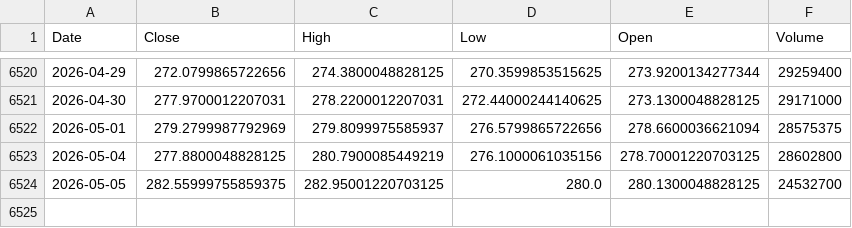
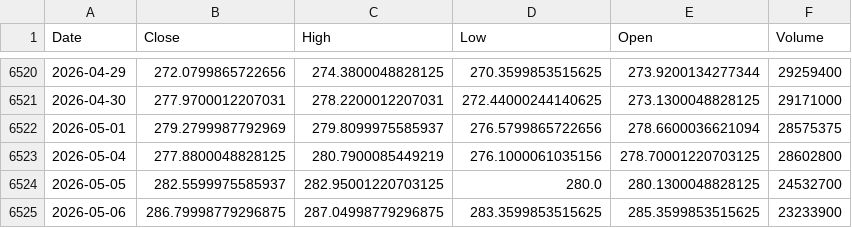
Before and after one commit to kittycapital/asset-forecast, a CSV file: data/raw/IWM.csv, drawn as a sheet; only a part is shown, gaps mark what is left out.

```diff
--- a/data/raw/IWM.csv
+++ b/data/raw/IWM.csv
@@ -6523,2 +6523,3 @@ Date,Close,High,Low,Open,Volume
 2026-05-04,277.8800048828125,280.7900085449219,276.1000061035156,278.70001220703125,28602800
-2026-05-05,282.55999755859375,282.95001220703125,280.0,280.1300048828125,24532700
+2026-05-05,282.5599975585937,282.95001220703125,280.0,280.1300048828125,24532700
+2026-05-06,286.79998779296875,287.04998779296875,283.3599853515625,285.3599853515625,23233900
```
Also changed, not shown: data/raw/EWY.csv, data/raw/USO.csv, 44 other files.
